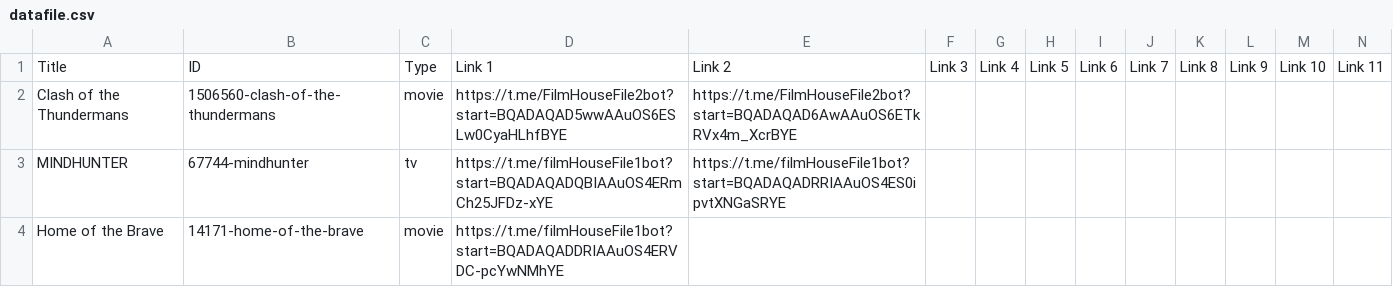
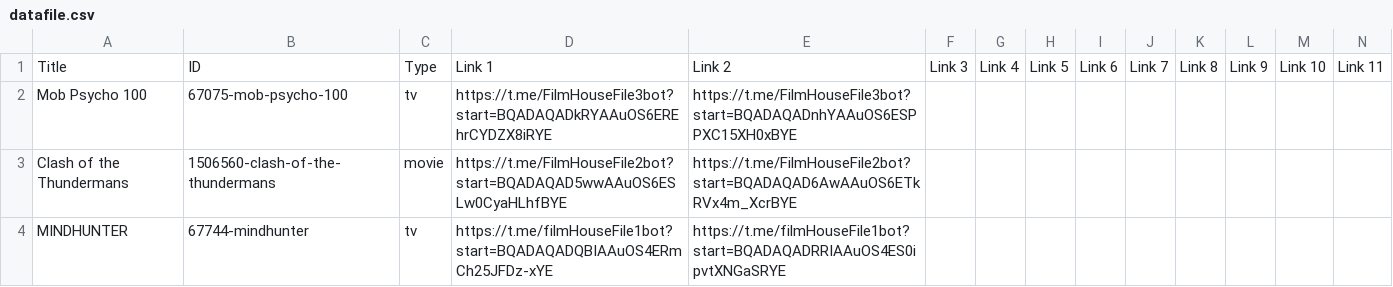
Before and after one commit to dans123456/filmhouse, a CSV file: MOVIE/Data/datafile.csv, drawn as a sheet; only a part is shown; the shorter side is filled out with more unchanged rows; rows hold the shown columns only; the diff names each change by its address in the sheet, - before the commit and + after, or states it on an @@ line.

Commit message:
Update catalog (datafile.csv) from Film House Admin Panel

```diff
--- a/MOVIE/Data/datafile.csv
+++ b/MOVIE/Data/datafile.csv
+row 2: Mob Psycho 100 | 67075-mob-psycho-100 | tv | https://t.me/FilmHouseFile3bot?start=BQADAQADkRYAAuOS6EREhrCYDZX8iRYE | https://t.me/FilmHouseFile3bot?start=BQADAQADnhYAAuOS6ESPPXC15XH0xBYE
```
